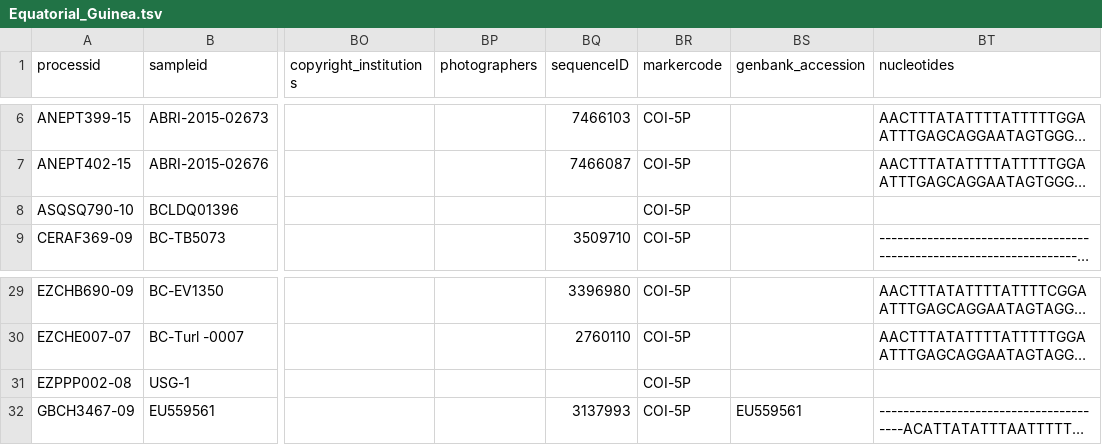
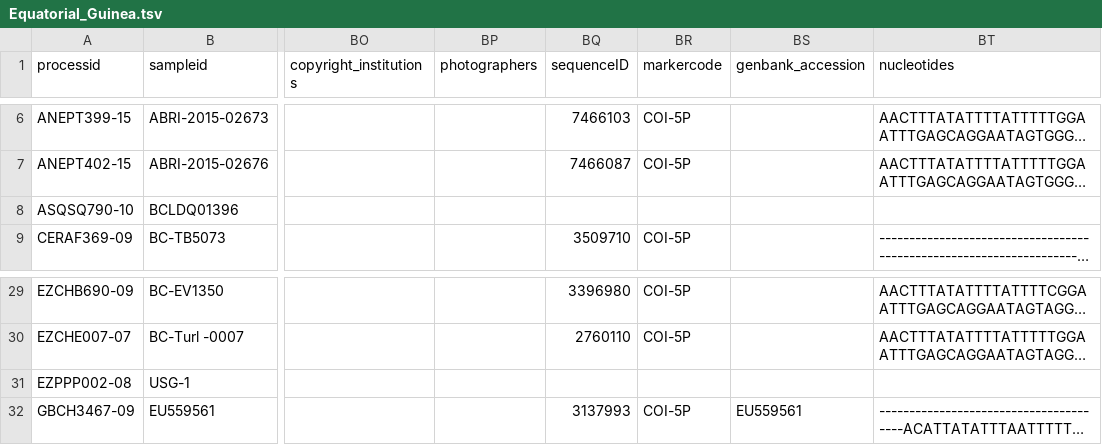
Before and after one commit to kibet-gilbert/co1_metaanalysis, a TSV file: data/input/afro_data/bold_africa/Equatorial_Guinea.tsv, drawn as a sheet; only a part is shown, gaps mark what is left out; long unchanged cells end in …; the diff names each change by its address in the sheet, - before the commit and + after, or states it on an @@ line.

```diff
--- a/data/input/afro_data/bold_africa/Equatorial_Guinea.tsv
+++ b/data/input/afro_data/bold_africa/Equatorial_Guinea.tsv
-BR8 (markercode): COI-5P
+BR8 (markercode): (empty)
-BR31 (markercode): COI-5P
+BR31 (markercode): (empty)
```
Also changed, not shown: data/input/afro_data/bold_africa/Burkina_Faso.tsv, data/input/afro_data/bold_africa/Cape_Verde.tsv, 36 other files.
